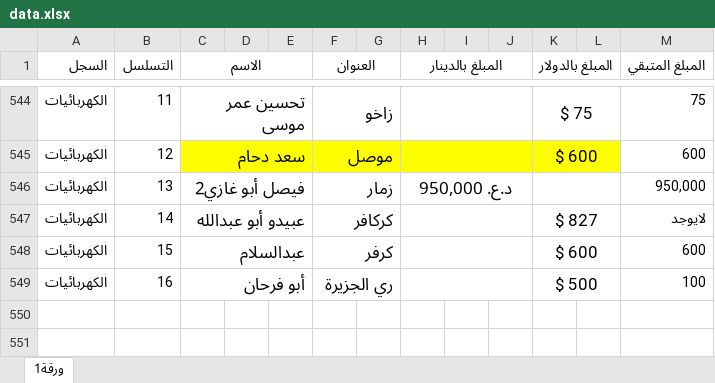
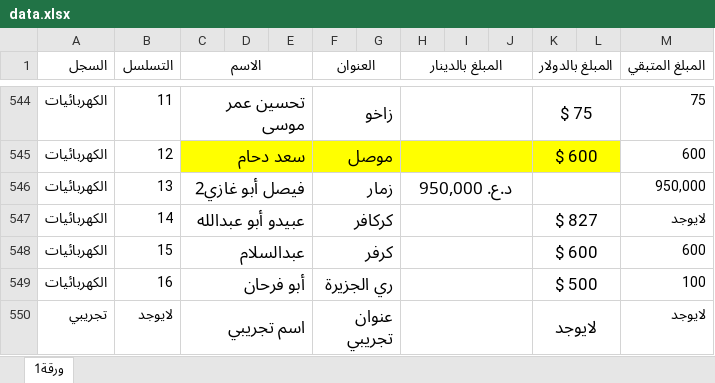
Before and after one commit to alameenoffie/alameenoffie, an Excel workbook: data.xlsx, sheet ورقة1, drawn as a sheet; only a part is shown, gaps mark what is left out; values as stored, in another font and other column widths than the file's, no borders; conditional formats not drawn; the diff names each change by its address in the sheet, - before the commit and + after, or states it on an @@ line.

Commit message:
Add files via upload

```diff
--- a/data.xlsx (sheet ورقة1)
+++ b/data.xlsx (sheet ورقة1)
+row 550: تجريبي | لايوجد | اسم تجريبي |  |  | عنوان تجريبي |  |  |  |  | لايوجد |  | لايوجد
```
